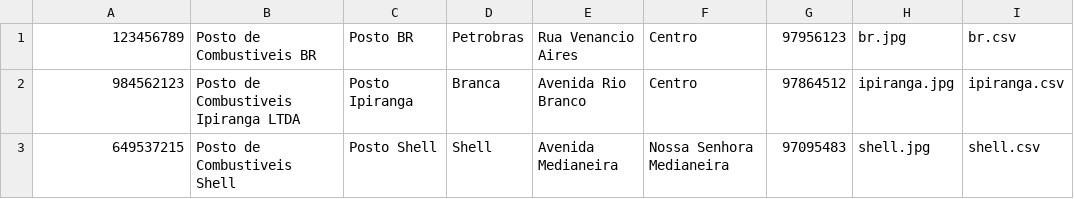
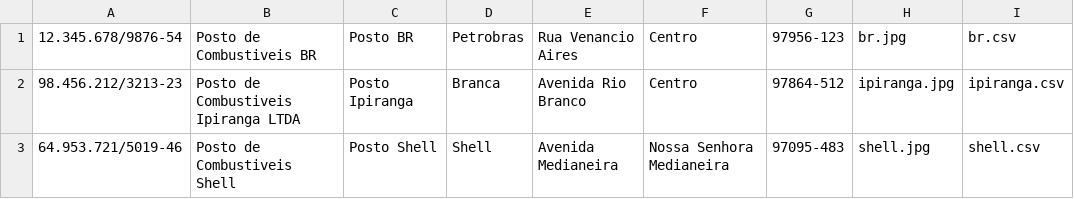
Before and after one commit to Zillyy/paradigmas-elc117, a CSV file: java/T10/src/file/csv/postos.csv, drawn as a sheet.

```diff
--- a/java/T10/src/file/csv/postos.csv
+++ b/java/T10/src/file/csv/postos.csv
@@ -1,3 +1,3 @@
-123456789,Posto de Combustiveis BR,Posto BR,Petrobras,Rua Venancio Aires,Centro,97956123,br.jpg,br.csv
-984562123,Posto de Combustiveis Ipiranga LTDA,Posto Ipiranga,Branca,Avenida Rio Branco,Centro,97864512,ipiranga.jpg,ipiranga.csv
-649537215,Posto de Combustiveis Shell,Posto Shell,Shell,Avenida Medianeira,Nossa Senhora Medianeira,97095483,shell.jpg,shell.csv
+12.345.678/9876-54,Posto de Combustiveis BR,Posto BR,Petrobras,Rua Venancio Aires,Centro,97956-123,br.jpg,br.csv
+98.456.212/3213-23,Posto de Combustiveis Ipiranga LTDA,Posto Ipiranga,Branca,Avenida Rio Branco,Centro,97864-512,ipiranga.jpg,ipiranga.csv
+64.953.721/5019-46,Posto de Combustiveis Shell,Posto Shell,Shell,Avenida Medianeira,Nossa Senhora Medianeira,97095-483,shell.jpg,shell.csv
```
Also changed, not shown: 3 other files.
